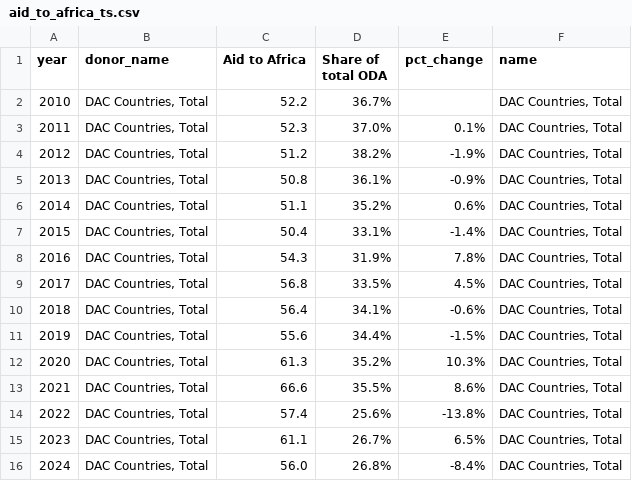
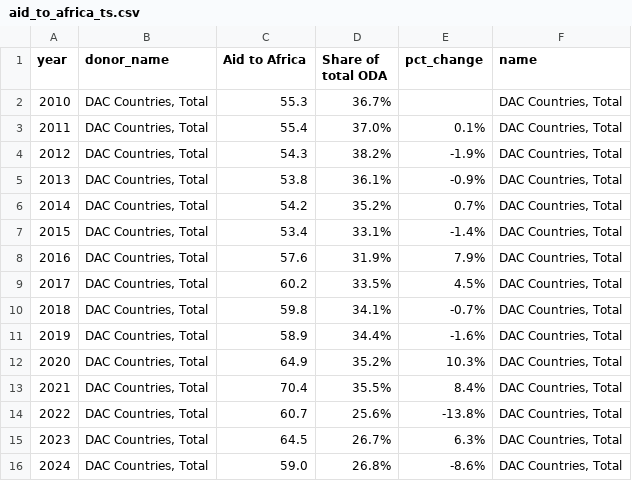
Before and after one commit to ONEcampaign/oda-dashboard, a CSV file: topic_page/aid_to_africa_ts.csv, drawn as a sheet.

Commit message:
topic

```diff
--- a/topic_page/aid_to_africa_ts.csv
+++ b/topic_page/aid_to_africa_ts.csv
@@ -1,16 +1,16 @@
 year,donor_name,Aid to Africa,Share of total ODA,pct_change,name
-2010,"DAC Countries, Total",52.2,36.7%,,"DAC Countries, Total"
-2011,"DAC Countries, Total",52.3,37.0%,0.1%,"DAC Countries, Total"
-2012,"DAC Countries, Total",51.2,38.2%,-1.9%,"DAC Countries, Total"
-2013,"DAC Countries, Total",50.8,36.1%,-0.9%,"DAC Countries, Total"
-2014,"DAC Countries, Total",51.1,35.2%,0.6%,"DAC Countries, Total"
-2015,"DAC Countries, Total",50.4,33.1%,-1.4%,"DAC Countries, Total"
-2016,"DAC Countries, Total",54.3,31.9%,7.8%,"DAC Countries, Total"
-2017,"DAC Countries, Total",56.8,33.5%,4.5%,"DAC Countries, Total"
-2018,"DAC Countries, Total",56.4,34.1%,-0.6%,"DAC Countries, Total"
-2019,"DAC Countries, Total",55.6,34.4%,-1.5%,"DAC Countries, Total"
-2020,"DAC Countries, Total",61.3,35.2%,10.3%,"DAC Countries, Total"
-2021,"DAC Countries, Total",66.6,35.5%,8.6%,"DAC Countries, Total"
-2022,"DAC Countries, Total",57.4,25.6%,-13.8%,"DAC Countries, Total"
-2023,"DAC Countries, Total",61.1,26.7%,6.5%,"DAC Countries, Total"
-2024,"DAC Countries, Total",56.0,26.8%,-8.4%,"DAC Countries, Total"
+2010,"DAC Countries, Total",55.3,36.7%,,"DAC Countries, Total"
+2011,"DAC Countries, Total",55.4,37.0%,0.1%,"DAC Countries, Total"
+2012,"DAC Countries, Total",54.3,38.2%,-1.9%,"DAC Countries, Total"
+2013,"DAC Countries, Total",53.8,36.1%,-0.9%,"DAC Countries, Total"
+2014,"DAC Countries, Total",54.2,35.2%,0.7%,"DAC Countries, Total"
+2015,"DAC Countries, Total",53.4,33.1%,-1.4%,"DAC Countries, Total"
+2016,"DAC Countries, Total",57.6,31.9%,7.9%,"DAC Countries, Total"
+2017,"DAC Countries, Total",60.2,33.5%,4.5%,"DAC Countries, Total"
+2018,"DAC Countries, Total",59.8,34.1%,-0.7%,"DAC Countries, Total"
+2019,"DAC Countries, Total",58.9,34.4%,-1.6%,"DAC Countries, Total"
+2020,"DAC Countries, Total",64.9,35.2%,10.3%,"DAC Countries, Total"
+2021,"DAC Countries, Total",70.4,35.5%,8.4%,"DAC Countries, Total"
+2022,"DAC Countries, Total",60.7,25.6%,-13.8%,"DAC Countries, Total"
+2023,"DAC Countries, Total",64.5,26.7%,6.3%,"DAC Countries, Total"
+2024,"DAC Countries, Total",59.0,26.8%,-8.6%,"DAC Countries, Total"
```
Also changed, not shown: 5 other files.
